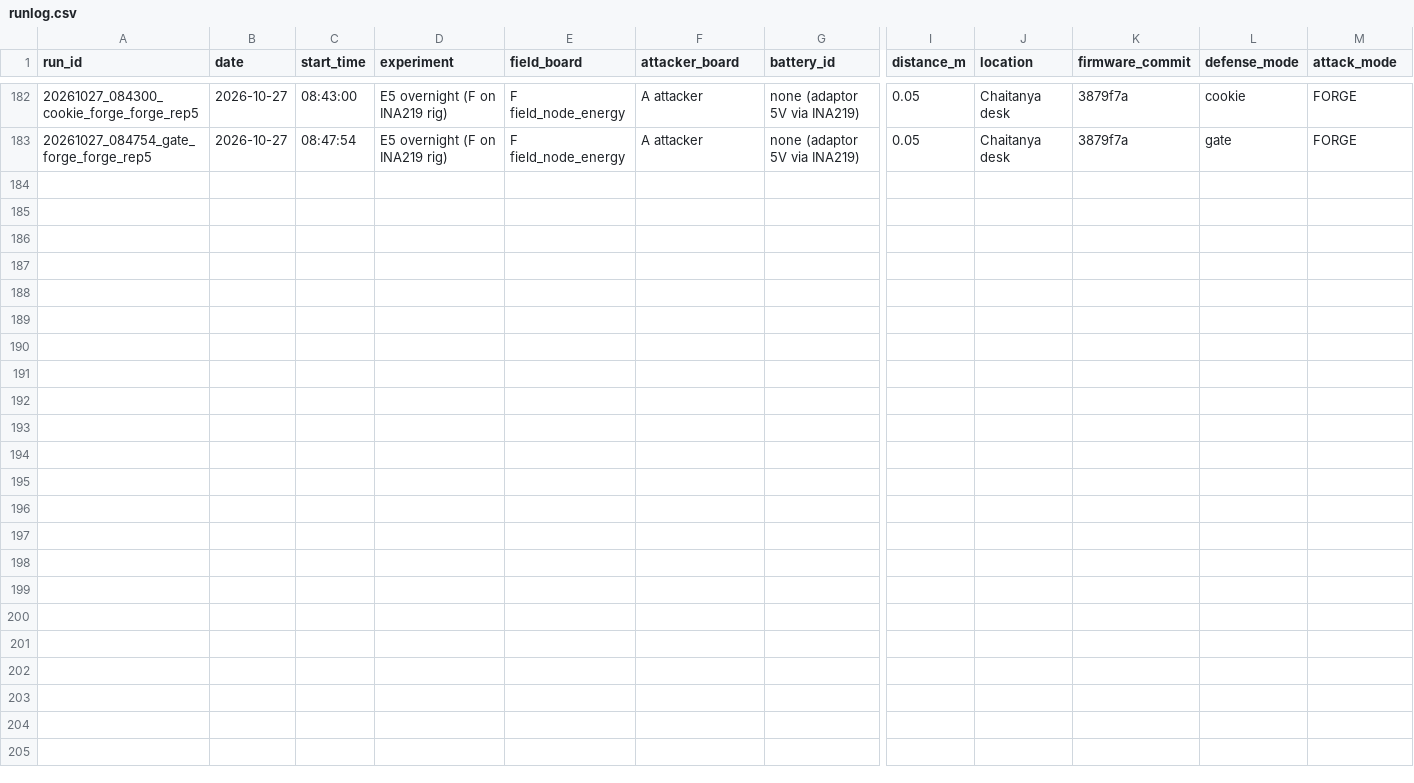
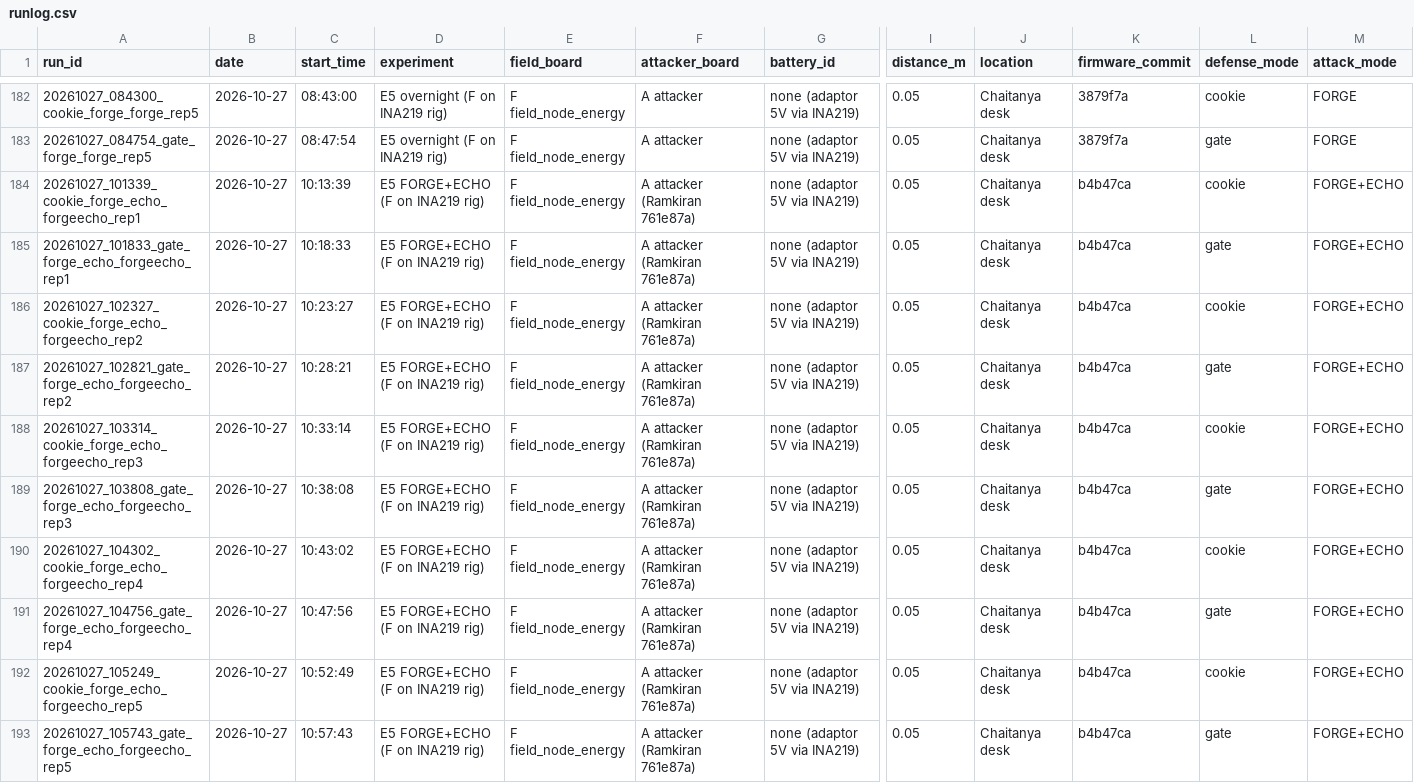
Before and after one commit to ramkirangaruda/Sentinel-Mesh, a CSV file: paper/runlog.csv, drawn as a sheet; only a part is shown, gaps mark what is left out; rows hold the shown columns only; the diff names each change by its address in the sheet, - before the commit and + after, or states it on an @@ line.

Commit message:
paper: FORGE+ECHO (10 runs): echoing forger defeats cookie and gate v2 (+15-16 mW, reusable cookie)

```diff
--- a/paper/runlog.csv
+++ b/paper/runlog.csv
+row 184: 20261027_101339_cookie_forge_echo_forgeecho_rep1 | 2026-10-27 | 10:13:39 | E5 FORGE+ECHO (F on INA219 rig) | F field_node_energy | A attacker (Ramkiran 761e87a) | none (adaptor 5V via INA219) | 0.05 | Chaitanya desk | b4b47ca | cookie | FORGE+ECHO
+row 185: 20261027_101833_gate_forge_echo_forgeecho_rep1 | 2026-10-27 | 10:18:33 | E5 FORGE+ECHO (F on INA219 rig) | F field_node_energy | A attacker (Ramkiran 761e87a) | none (adaptor 5V via INA219) | 0.05 | Chaitanya desk | b4b47ca | gate | FORGE+ECHO
+row 186: 20261027_102327_cookie_forge_echo_forgeecho_rep2 | 2026-10-27 | 10:23:27 | E5 FORGE+ECHO (F on INA219 rig) | F field_node_energy | A attacker (Ramkiran 761e87a) | none (adaptor 5V via INA219) | 0.05 | Chaitanya desk | b4b47ca | cookie | FORGE+ECHO
+row 187: 20261027_102821_gate_forge_echo_forgeecho_rep2 | 2026-10-27 | 10:28:21 | E5 FORGE+ECHO (F on INA219 rig) | F field_node_energy | A attacker (Ramkiran 761e87a) | none (adaptor 5V via INA219) | 0.05 | Chaitanya desk | b4b47ca | gate | FORGE+ECHO
+row 188: 20261027_103314_cookie_forge_echo_forgeecho_rep3 | 2026-10-27 | 10:33:14 | E5 FORGE+ECHO (F on INA219 rig) | F field_node_energy | A attacker (Ramkiran 761e87a) | none (adaptor 5V via INA219) | 0.05 | Chaitanya desk | b4b47ca | cookie | FORGE+ECHO
+row 189: 20261027_103808_gate_forge_echo_forgeecho_rep3 | 2026-10-27 | 10:38:08 | E5 FORGE+ECHO (F on INA219 rig) | F field_node_energy | A attacker (Ramkiran 761e87a) | none (adaptor 5V via INA219) | 0.05 | Chaitanya desk | b4b47ca | gate | FORGE+ECHO
+row 190: 20261027_104302_cookie_forge_echo_forgeecho_rep4 | 2026-10-27 | 10:43:02 | E5 FORGE+ECHO (F on INA219 rig) | F field_node_energy | A attacker (Ramkiran 761e87a) | none (adaptor 5V via INA219) | 0.05 | Chaitanya desk | b4b47ca | cookie | FORGE+ECHO
+row 191: 20261027_104756_gate_forge_echo_forgeecho_rep4 | 2026-10-27 | 10:47:56 | E5 FORGE+ECHO (F on INA219 rig) | F field_node_energy | A attacker (Ramkiran 761e87a) | none (adaptor 5V via INA219) | 0.05 | Chaitanya desk | b4b47ca | gate | FORGE+ECHO
+row 192: 20261027_105249_cookie_forge_echo_forgeecho_rep5 | 2026-10-27 | 10:52:49 | E5 FORGE+ECHO (F on INA219 rig) | F field_node_energy | A attacker (Ramkiran 761e87a) | none (adaptor 5V via INA219) | 0.05 | Chaitanya desk | b4b47ca | cookie | FORGE+ECHO
+row 193: 20261027_105743_gate_forge_echo_forgeecho_rep5 | 2026-10-27 | 10:57:43 | E5 FORGE+ECHO (F on INA219 rig) | F field_node_energy | A attacker (Ramkiran 761e87a) | none (adaptor 5V via INA219) | 0.05 | Chaitanya desk | b4b47ca | gate | FORGE+ECHO
```
Also changed, not shown: 41 other files.
